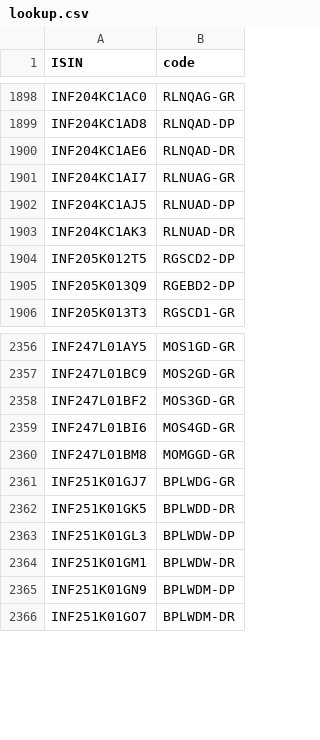
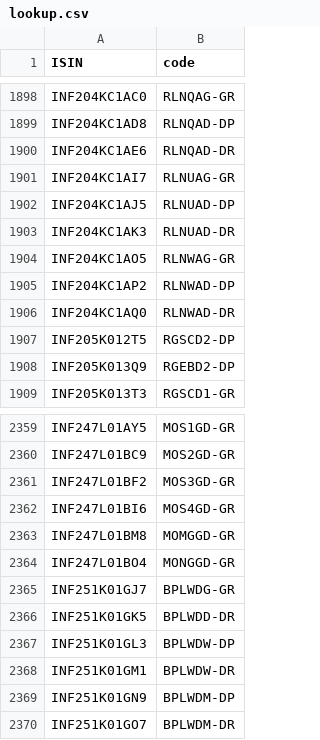
Before and after one commit to captn3m0/mf.captnemo.in, a CSV file: _data/lookup.csv, drawn as a sheet; only a part is shown, gaps mark what is left out; the diff names each change by its address in the sheet, - before the commit and + after, or states it on an @@ line.

```diff
--- a/_data/lookup.csv
+++ b/_data/lookup.csv
+row 1904: INF204KC1AO5 | RLNWAG-GR
+row 1905: INF204KC1AP2 | RLNWAD-DP
+row 1906: INF204KC1AQ0 | RLNWAD-DR
+row 2364: INF247L01BO4 | MONGGD-GR
```
Also changed, not shown: 1 other file.
